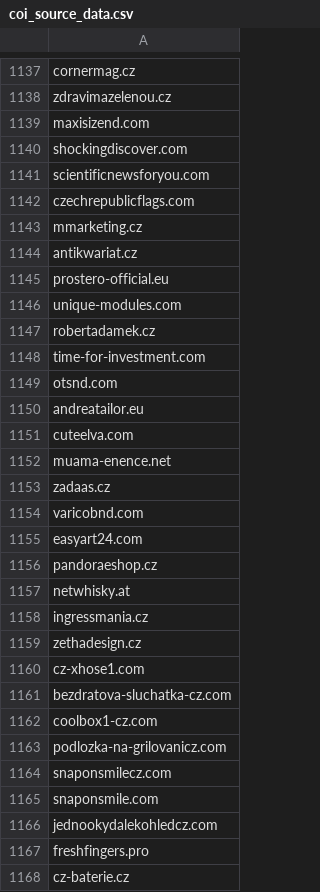
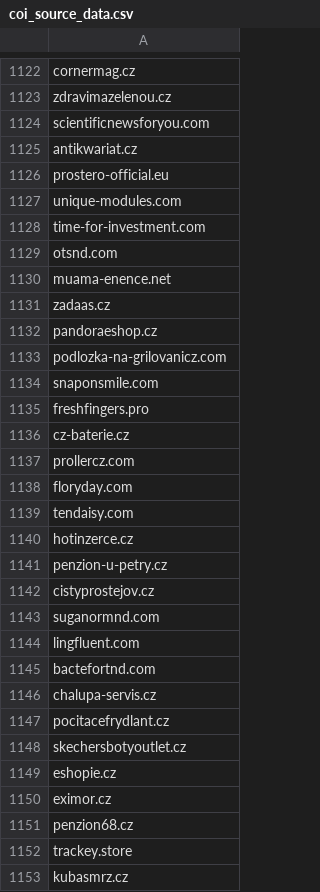
Before and after one commit to oubrecht-com/coi-adblock-list, a CSV file: coi_source_data.csv, drawn as a sheet; only a part is shown, gaps mark what is left out; the shorter side is filled out with more unchanged rows; the diff covers the shown part only.

Commit message:
Automated update

```diff
--- a/coi_source_data.csv
+++ b/coi_source_data.csv
@@ -1138,7 +1123,3 @@ cornermag.cz
 zdravimazelenou.cz
-maxisizend.com
-shockingdiscover.com
 scientificnewsforyou.com
-czechrepublicflags.com
-mmarketing.cz
 antikwariat.cz
@@ -1146,22 +1127,9 @@ prostero-official.eu
 unique-modules.com
-robertadamek.cz
 time-for-investment.com
 otsnd.com
-andreatailor.eu
-cuteelva.com
 muama-enence.net
 zadaas.cz
-varicobnd.com
-easyart24.com
 pandoraeshop.cz
-netwhisky.at
-ingressmania.cz
-zethadesign.cz
-cz-xhose1.com
-bezdratova-sluchatka-cz.com
-coolbox1-cz.com
 podlozka-na-grilovanicz.com
-snaponsmilecz.com
 snaponsmile.com
-jednookydalekohledcz.com
 freshfingers.pro
```
Also changed, not shown: 2 added rows and 18 removed rows elsewhere in this file.
